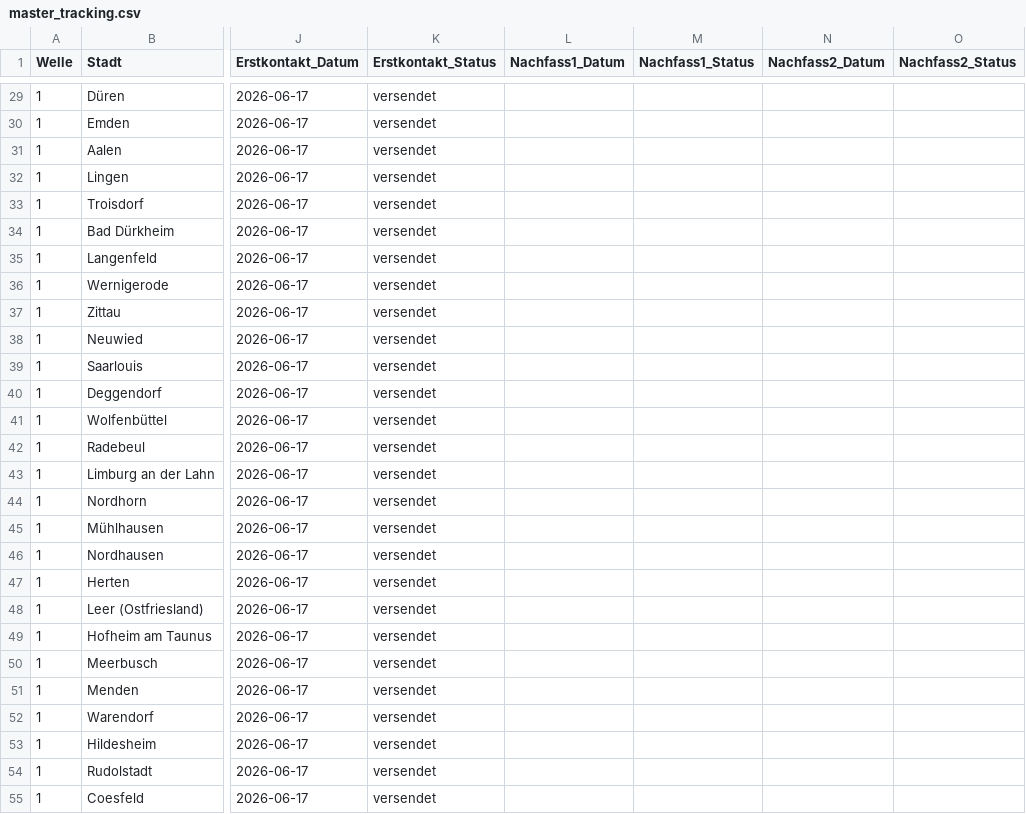
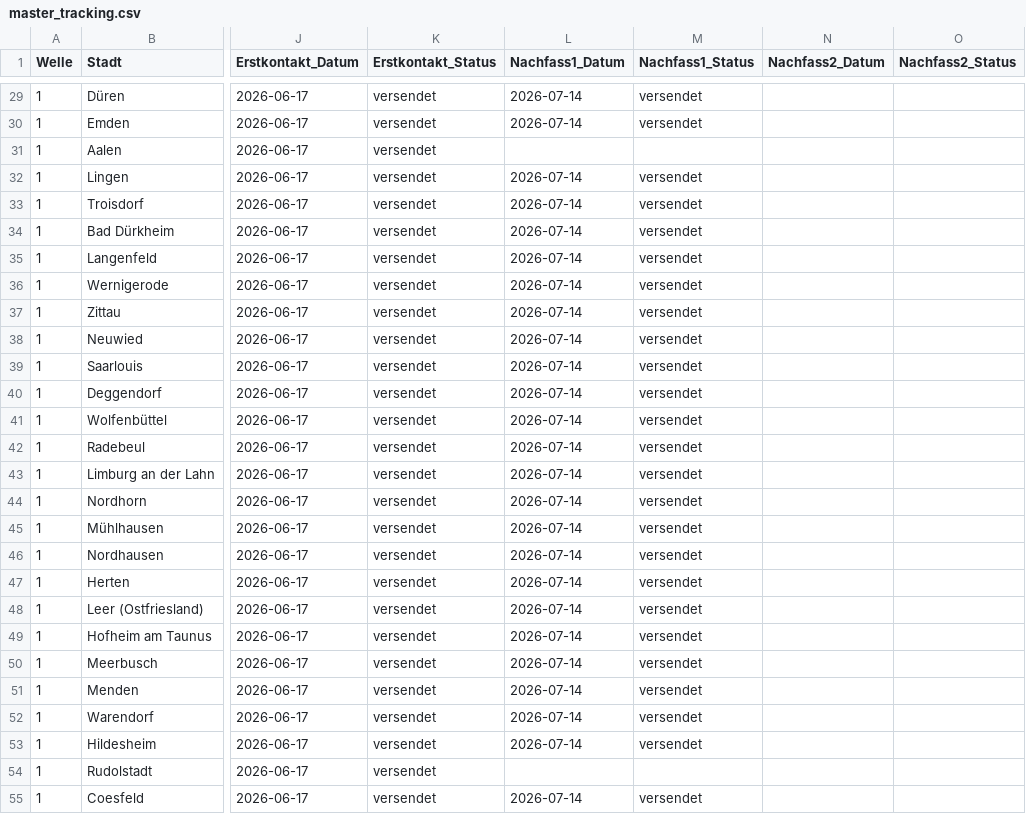
Before and after one commit to dariog-code/claude-recherche, a CSV file: outreach/master_tracking.csv, drawn as a sheet; only a part is shown, gaps mark what is left out; the diff covers the shown part only; the diff names each change by its address in the sheet, - before the commit and + after, or states it on an @@ line.

```diff
--- a/outreach/master_tracking.csv
+++ b/outreach/master_tracking.csv
-L29:L30 (Nachfass1_Datum): (empty)
+L29:L30 (Nachfass1_Datum): 2026-07-14
-M29:M30 (Nachfass1_Status): (empty)
+M29:M30 (Nachfass1_Status): versendet
-L32:L53 (Nachfass1_Datum): (empty)
+L32:L53 (Nachfass1_Datum): 2026-07-14
-M32:M53 (Nachfass1_Status): (empty)
+M32:M53 (Nachfass1_Status): versendet
-L55 (Nachfass1_Datum): (empty)
+L55 (Nachfass1_Datum): 2026-07-14
-M55 (Nachfass1_Status): (empty)
+M55 (Nachfass1_Status): versendet
```
Also changed, not shown: 146 edited cells elsewhere in this file, 1 other file.
